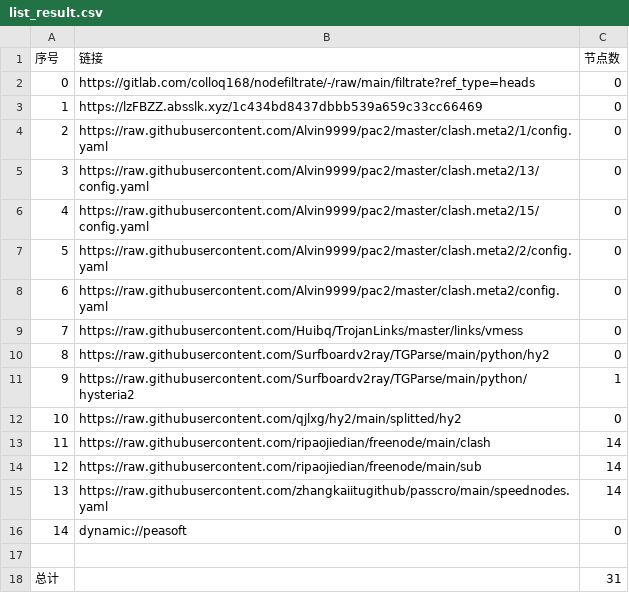
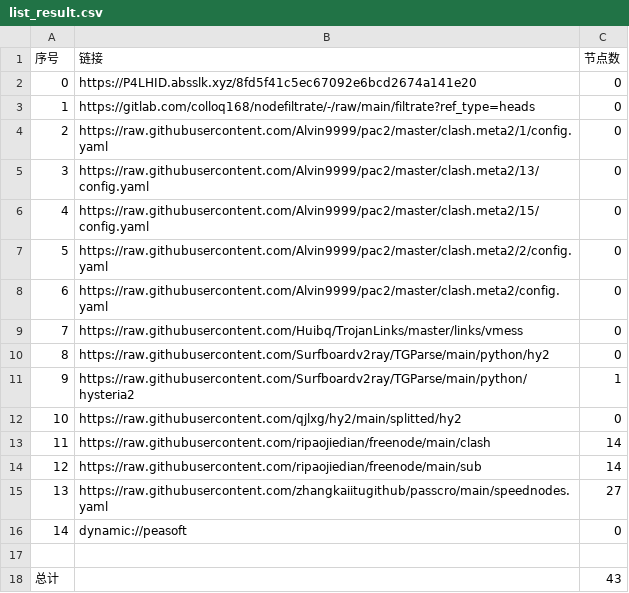
Before and after one commit to xiao99qiao/NoMoreWalls, a CSV file: list_result.csv, drawn as a sheet.

```diff
--- a/list_result.csv
+++ b/list_result.csv
@@ -1,4 +1,4 @@
 序号,链接,节点数
-0,https://gitlab.com/colloq168/nodefiltrate/-/raw/main/filtrate?ref_type=heads,0
-1,https://lzFBZZ.absslk.xyz/1c434bd8437dbbb539a659c33cc66469,0
+0,https://P4LHID.absslk.xyz/8fd5f41c5ec67092e6bcd2674a141e20,0
+1,https://gitlab.com/colloq168/nodefiltrate/-/raw/main/filtrate?ref_type=heads,0
 2,https://raw.githubusercontent.com/Alvin9999/pac2/master/clash.meta2/1/config.yaml,0
@@ -14,5 +14,5 @@
 12,https://raw.githubusercontent.com/ripaojiedian/freenode/main/sub,14
-13,https://raw.githubusercontent.com/zhangkaiitugithub/passcro/main/speednodes.yaml,14
+13,https://raw.githubusercontent.com/zhangkaiitugithub/passcro/main/speednodes.yaml,27
 14,dynamic://peasoft,0
 
-总计,,31
+总计,,43
```
Also changed, not shown: 15 other files.
